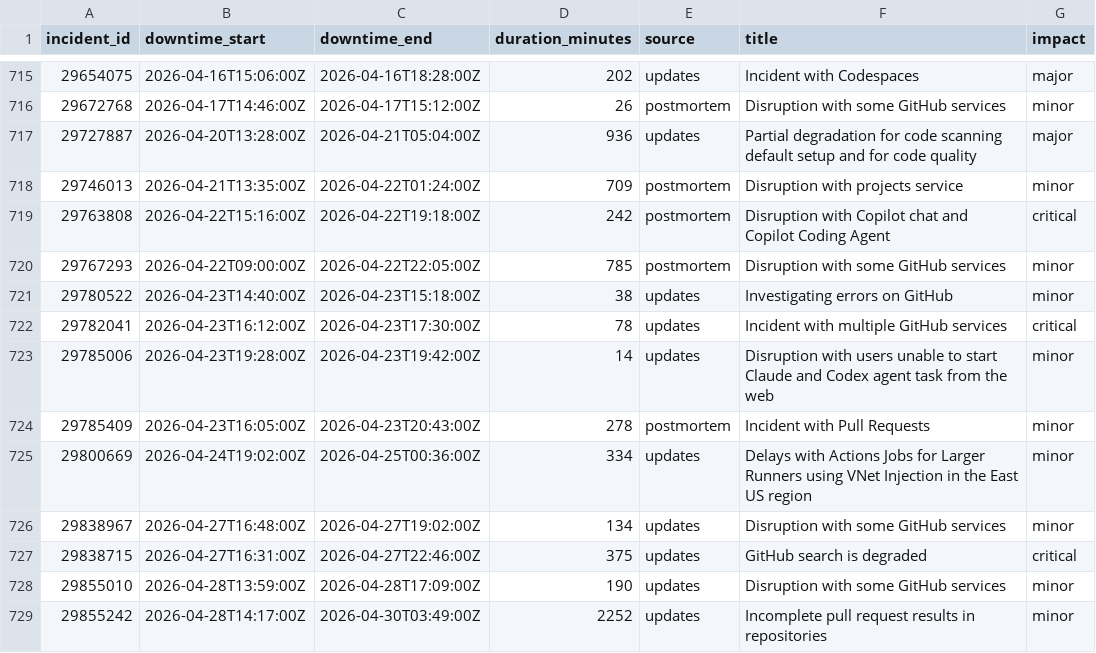
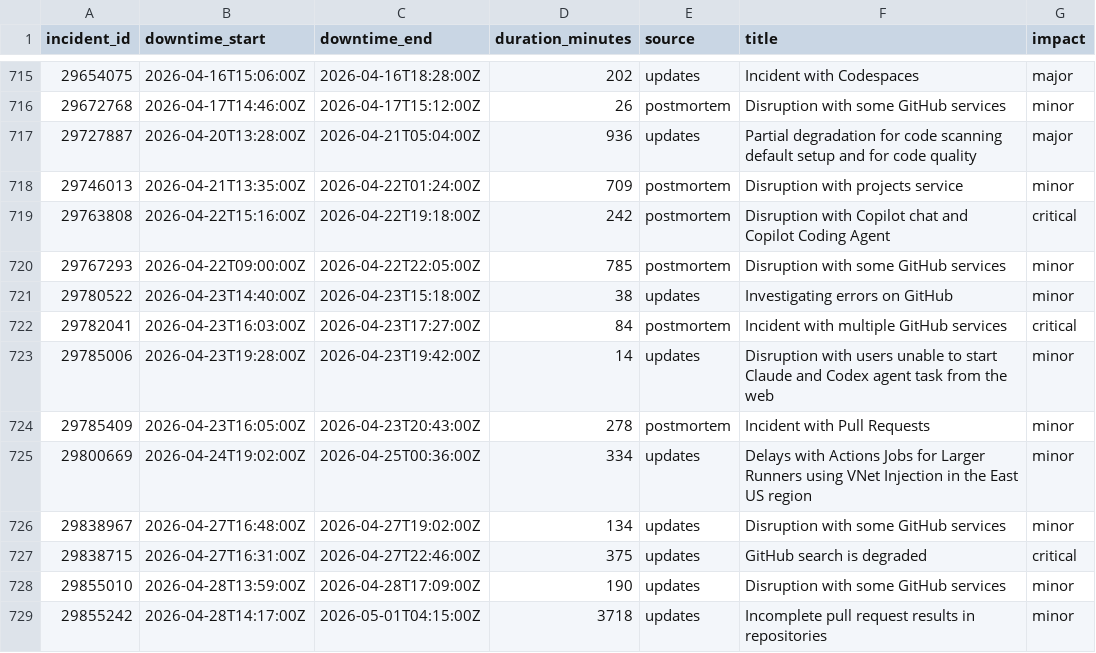
Before and after one commit to mrshu/github-statuses, a CSV file: parsed/downtime_windows.csv, drawn as a sheet; only a part is shown, gaps mark what is left out.

```diff
--- a/parsed/downtime_windows.csv
+++ b/parsed/downtime_windows.csv
@@ -721,3 +721,3 @@ incident_id,downtime_start,downtime_end,duration_minutes,source,title,impact
 29780522,2026-04-23T14:40:00Z,2026-04-23T15:18:00Z,38,updates,Investigating errors on GitHub,minor
-29782041,2026-04-23T16:12:00Z,2026-04-23T17:30:00Z,78,updates,Incident with multiple GitHub services,critical
+29782041,2026-04-23T16:03:00Z,2026-04-23T17:27:00Z,84,postmortem,Incident with multiple GitHub services,critical
 29785006,2026-04-23T19:28:00Z,2026-04-23T19:42:00Z,14,updates,Disruption with users unable to start Claude and Codex agent task from the web,minor
@@ -728,2 +728,2 @@ incident_id,downtime_start,downtime_end,duration_minutes,source,title,impact
 29855010,2026-04-28T13:59:00Z,2026-04-28T17:09:00Z,190,updates,Disruption with some GitHub services,minor
-29855242,2026-04-28T14:17:00Z,2026-04-30T03:49:00Z,2252,updates,Incomplete pull request results in repositories,minor
+29855242,2026-04-28T14:17:00Z,2026-05-01T04:15:00Z,3718,updates,Incomplete pull request results in repositories,minor
```
Also changed, not shown: parsed/segments.csv, 1 other file.
